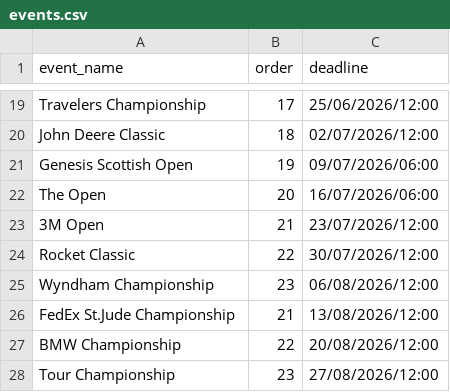
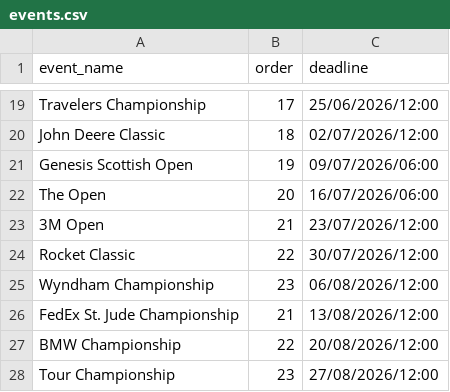
Before and after one commit to kamasi1994/golf_knowledge_game, a CSV file: data/events.csv, drawn as a sheet; only a part is shown, gaps mark what is left out.

```diff
--- a/data/events.csv
+++ b/data/events.csv
@@ -25,3 +25,3 @@ Rocket Classic,22,30/07/2026/12:00
 Wyndham Championship,23,06/08/2026/12:00
-FedEx St.Jude Championship,21,13/08/2026/12:00
+FedEx St. Jude Championship,21,13/08/2026/12:00
 BMW Championship,22,20/08/2026/12:00
```
